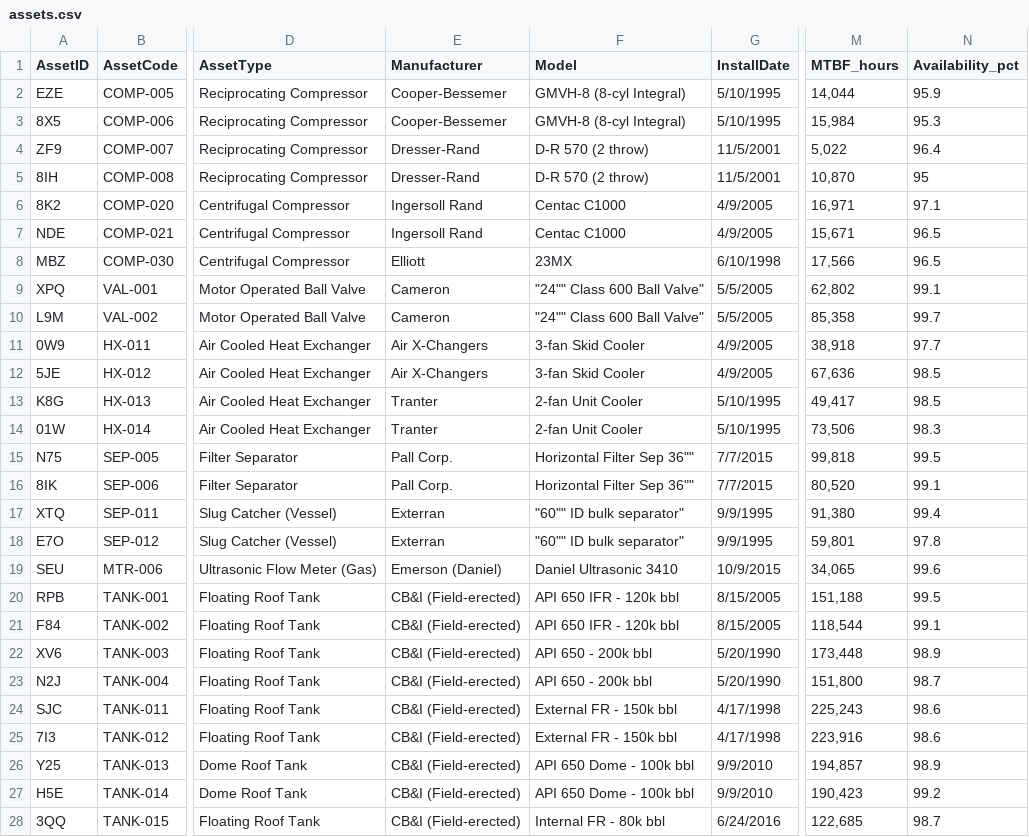
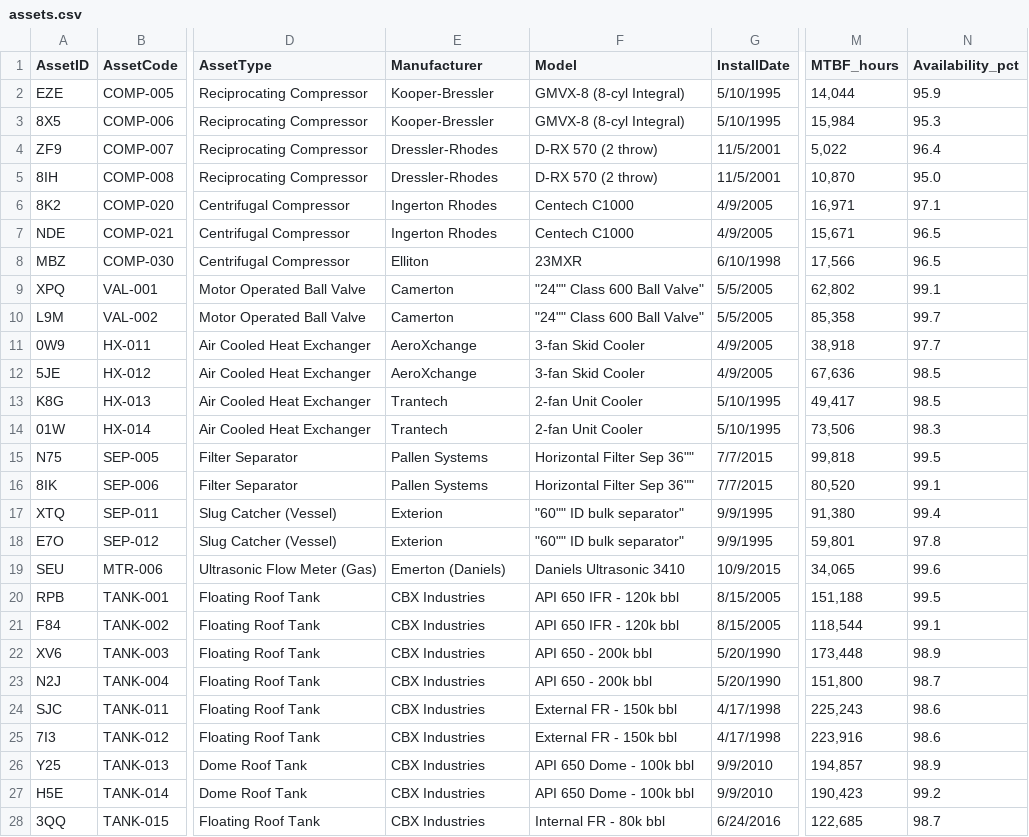
Before and after one commit to slavatrofimov/Multivariate-Anomaly-Detection-with-Microsoft-Fabric, a CSV file: data/assets.csv, drawn as a sheet; only a part is shown, gaps mark what is left out; the diff covers the shown part only; the diff names each change by its address in the sheet, - before the commit and + after, or states it on an @@ line.

```diff
--- a/data/assets.csv
+++ b/data/assets.csv
-E2:E3 (Manufacturer): Cooper-Bessemer
+E2:E3 (Manufacturer): Kooper-Bressler
-F2:F3 (Model): GMVH-8 (8-cyl Integral)
+F2:F3 (Model): GMVX-8 (8-cyl Integral)
-E4:E5 (Manufacturer): Dresser-Rand
+E4:E5 (Manufacturer): Dressler-Rhodes
-F4:F5 (Model): D-R 570 (2 throw)
+F4:F5 (Model): D-RX 570 (2 throw)
-N5 (Availability_pct): 95
+N5 (Availability_pct): 95.0
-E6:E7 (Manufacturer): Ingersoll Rand
+E6:E7 (Manufacturer): Ingerton Rhodes
-F6:F7 (Model): Centac C1000
+F6:F7 (Model): Centech C1000
-E8 (Manufacturer): Elliott
+E8 (Manufacturer): Elliton
-F8 (Model): 23MX
+F8 (Model): 23MXR
-E9:E10 (Manufacturer): Cameron
+E9:E10 (Manufacturer): Camerton
-E11:E12 (Manufacturer): Air X-Changers
+E11:E12 (Manufacturer): AeroXchange
-E13:E14 (Manufacturer): Tranter
+E13:E14 (Manufacturer): Trantech
-E15:E16 (Manufacturer): Pall Corp.
+E15:E16 (Manufacturer): Pallen Systems
-E17:E18 (Manufacturer): Exterran
+E17:E18 (Manufacturer): Exterion
-E19 (Manufacturer): Emerson (Daniel)
+E19 (Manufacturer): Emerton (Daniels)
-F19 (Model): Daniel Ultrasonic 3410
+F19 (Model): Daniels Ultrasonic 3410
-E20:E28 (Manufacturer): CB&I (Field-erected)
+E20:E28 (Manufacturer): CBX Industries
```
Also changed, not shown: 151 edited cells elsewhere in this file, 18 other files.
